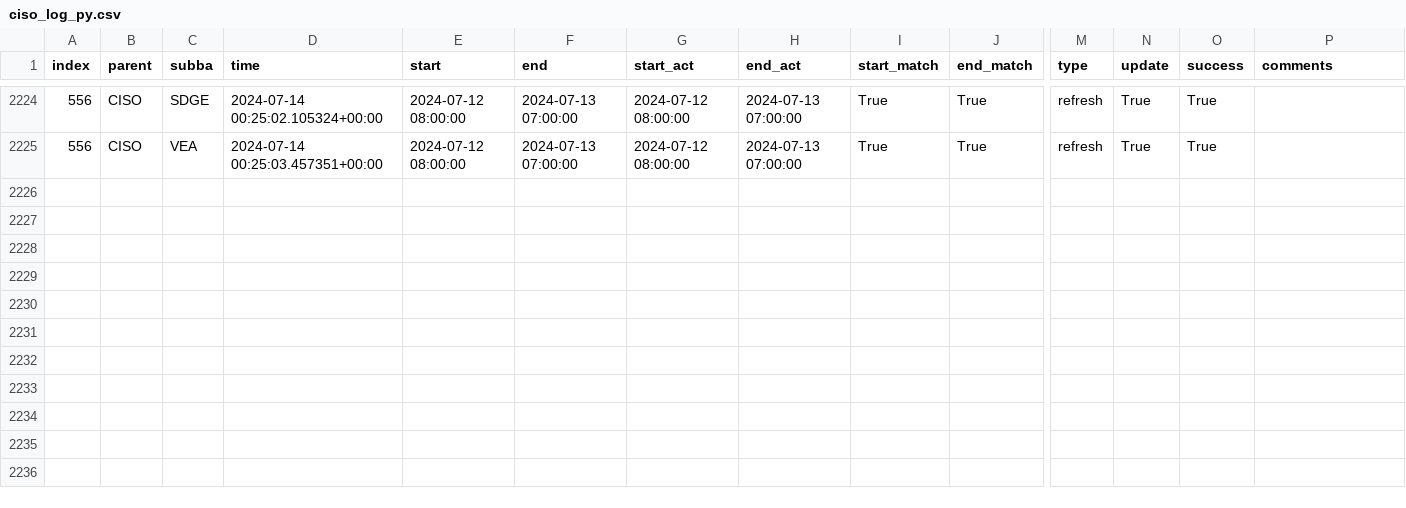
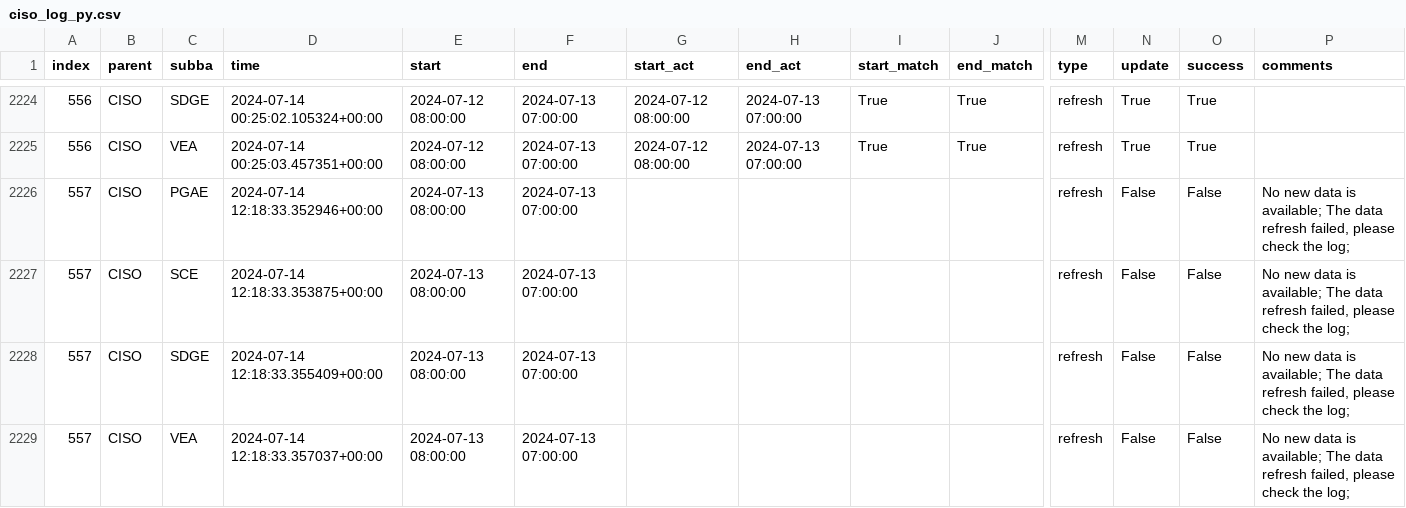
Before and after one commit to LinkedInLearning/data-pipeline-automation-with-github-actions-4503382, a CSV file: metadata/ciso_log_py.csv, drawn as a sheet; only a part is shown, gaps mark what is left out; rows hold the shown columns only; the diff names each change by its address in the sheet, - before the commit and + after, or states it on an @@ line.

Commit message:
Auto update of the data

```diff
--- a/metadata/ciso_log_py.csv
+++ b/metadata/ciso_log_py.csv
+row 2226: 557 | CISO | PGAE | 2024-07-14 12:18:33.352946+00:00 | 2024-07-13 08:00:00 | 2024-07-13 07:00:00 |  |  |  |  | refresh | False | False | No new data is available; The data refresh failed, please check the log;
+row 2227: 557 | CISO | SCE | 2024-07-14 12:18:33.353875+00:00 | 2024-07-13 08:00:00 | 2024-07-13 07:00:00 |  |  |  |  | refresh | False | False | No new data is available; The data refresh failed, please check the log;
+row 2228: 557 | CISO | SDGE | 2024-07-14 12:18:33.355409+00:00 | 2024-07-13 08:00:00 | 2024-07-13 07:00:00 |  |  |  |  | refresh | False | False | No new data is available; The data refresh failed, please check the log;
+row 2229: 557 | CISO | VEA | 2024-07-14 12:18:33.357037+00:00 | 2024-07-13 08:00:00 | 2024-07-13 07:00:00 |  |  |  |  | refresh | False | False | No new data is available; The data refresh failed, please check the log;
```
Also changed, not shown: 2 other files.
